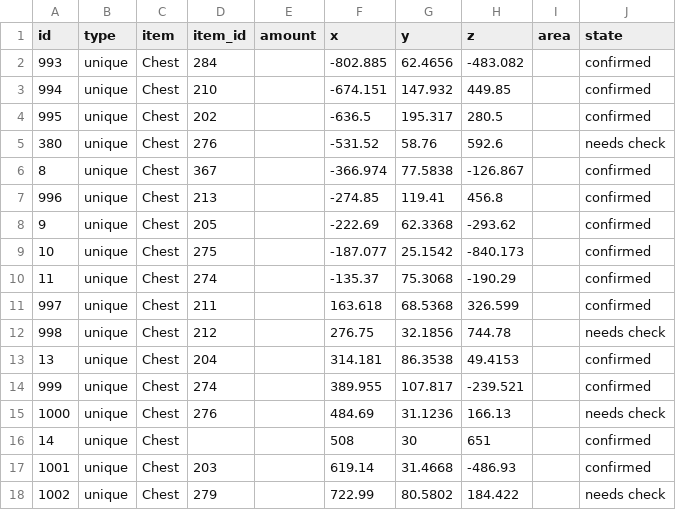
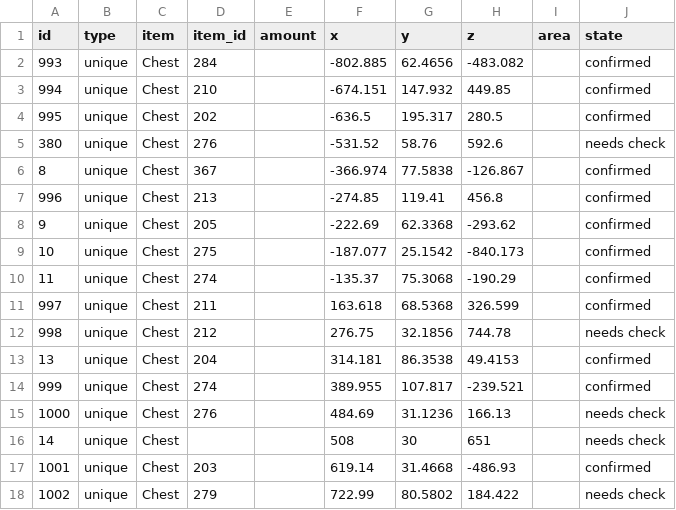
Before and after one commit to Istador/pine-interactive-map, a CSV file: pretty/beta_2/Chest.csv, drawn as a sheet.

```diff
--- a/pretty/beta_2/Chest.csv
+++ b/pretty/beta_2/Chest.csv
@@ -15,3 +15,3 @@ id,type,item,item_id,amount,x,y,z,area,state
 1000,unique,Chest,276,,484.69,31.1236,166.13,,needs check
-14,unique,Chest,,,508,30,651,,confirmed
+14,unique,Chest,,,508,30,651,,needs check
 1001,unique,Chest,203,,619.14,31.4668,-486.93,,confirmed
```
Also changed, not shown: pretty/beta_2/Idea.csv.
